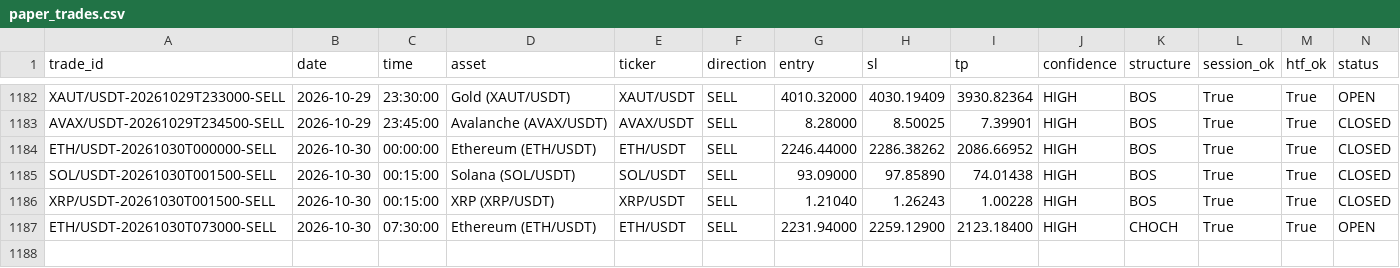
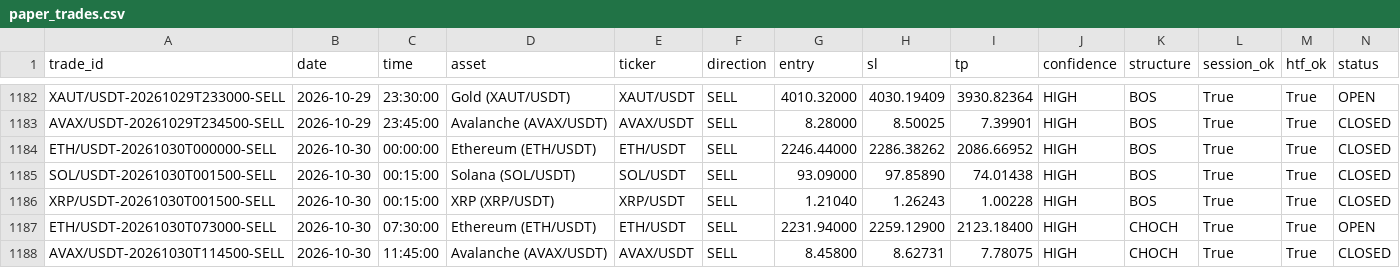
Before and after one commit to shukanwadhawana-cloud/Paper-trading-, a CSV file: paper_trades.csv, drawn as a sheet; only a part is shown, gaps mark what is left out; rows hold the shown columns only; the diff names each change by its address in the sheet, - before the commit and + after, or states it on an @@ line.

```diff
--- a/paper_trades.csv
+++ b/paper_trades.csv
+row 1188: AVAX/USDT-20261030T114500-SELL | 2026-10-30 | 11:45:00 | Avalanche (AVAX/USDT) | AVAX/USDT | SELL | 8.45800 | 8.62731 | 7.78075 | HIGH | CHOCH | True | True | CLOSED
```
Also changed, not shown: 1 other file.
